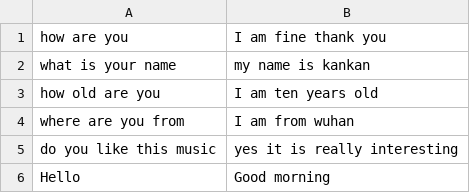
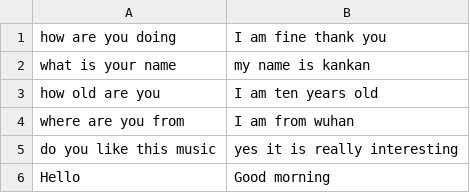
Before and after one commit to kankanzhou/kankan, a CSV file: data/test_f.csv, drawn as a sheet; only a part is shown; the diff covers the shown part only.

```diff
--- a/data/test_f.csv
+++ b/data/test_f.csv
@@ -1,2 +1,2 @@
-how are you,I am fine thank you
+how are you doing,I am fine thank you
 what is your name,my name is kankan
```
Also changed, not shown: 60 added rows and 3 edited cells elsewhere in this file, data/train_f.csv, data/valid_f.csv.
